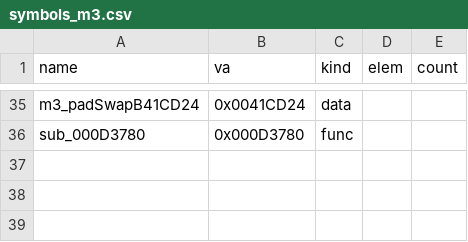
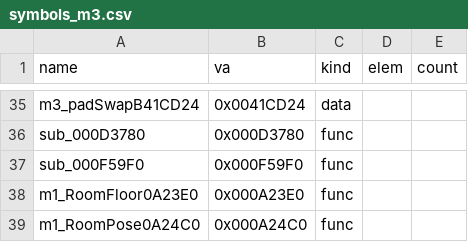
Before and after one commit to Pallypots/Project-Soul-Robber, a CSV file: config/symbols_m3.csv, drawn as a sheet; only a part is shown, gaps mark what is left out; the diff names each change by its address in the sheet, - before the commit and + after, or states it on an @@ line.

```diff
--- a/config/symbols_m3.csv
+++ b/config/symbols_m3.csv
+row 37: sub_000F59F0 | 0x000F59F0 | func
+row 38: m1_RoomFloor0A23E0 | 0x000A23E0 | func
+row 39: m1_RoomPose0A24C0 | 0x000A24C0 | func
```
Also changed, not shown: config/function_states_m3.csv, 6 other files.
